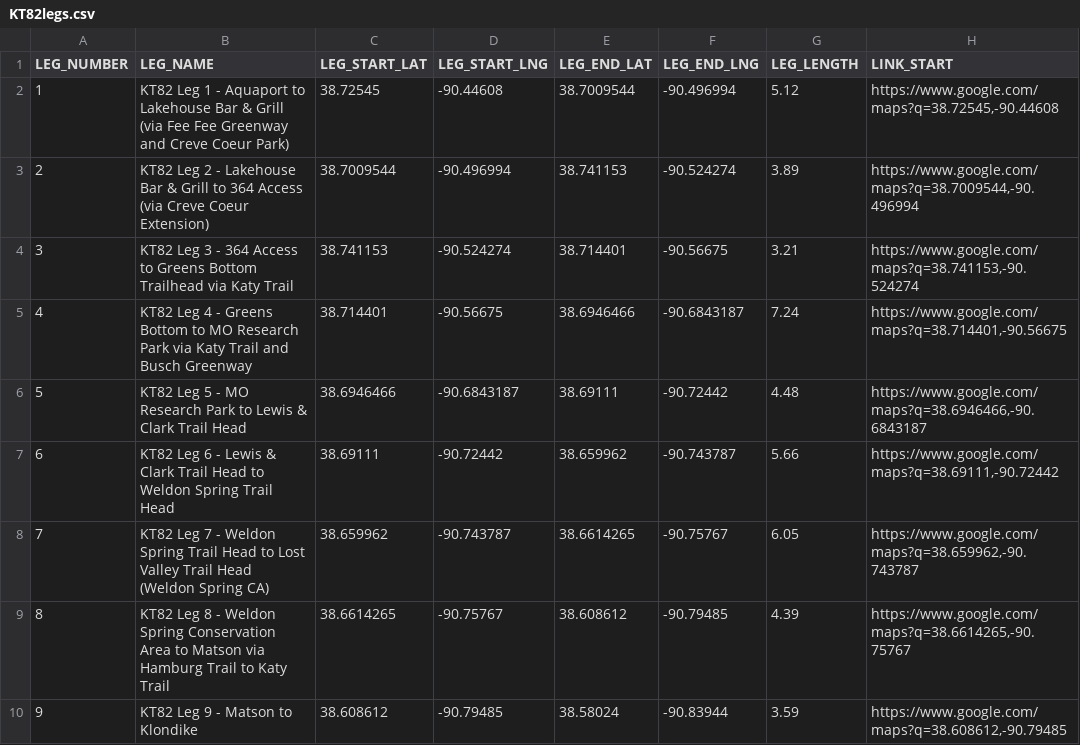
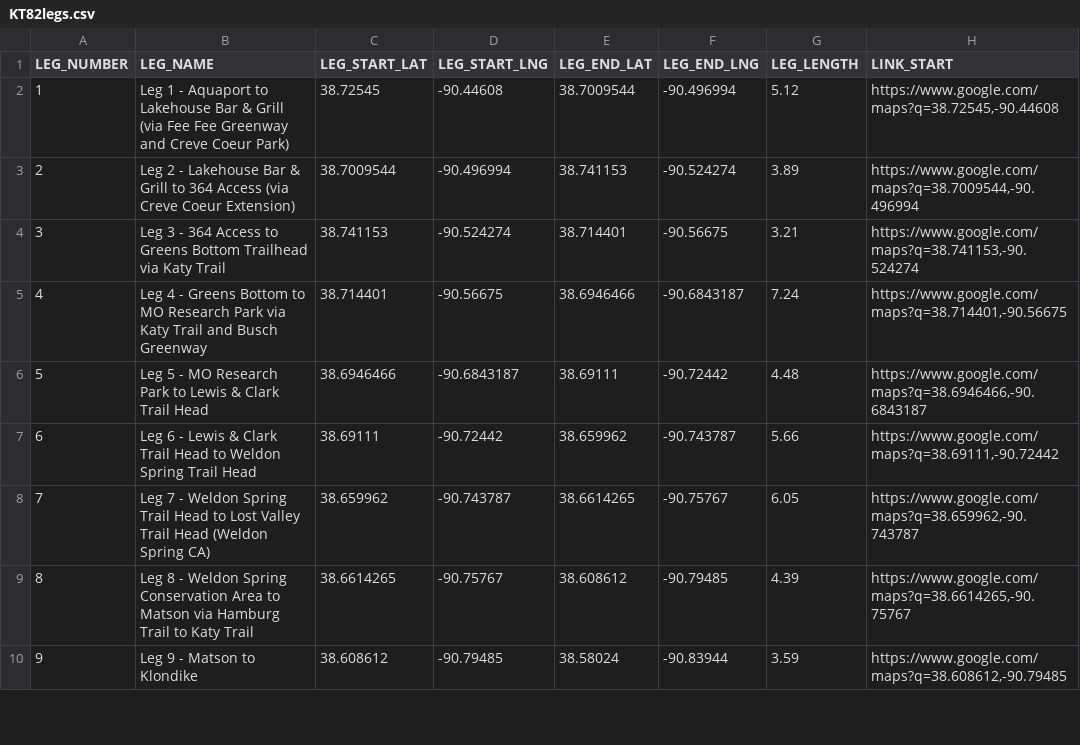
Before and after one commit to stickey/kt82, a CSV file: resources/KT82legs.csv, drawn as a sheet; only a part is shown; the diff covers the shown part only; the diff names each change by its address in the sheet, - before the commit and + after, or states it on an @@ line.

```diff
--- a/resources/KT82legs.csv
+++ b/resources/KT82legs.csv
-B2 (LEG_NAME): KT82 Leg 1…
+B2 (LEG_NAME): Leg 1…
-B3 (LEG_NAME): KT82 Leg 2…
+B3 (LEG_NAME): Leg 2…
-B4 (LEG_NAME): KT82 Leg 3…
+B4 (LEG_NAME): Leg 3…
-B5 (LEG_NAME): KT82 Leg 4…
+B5 (LEG_NAME): Leg 4…
-B6 (LEG_NAME): KT82 Leg 5…
+B6 (LEG_NAME): Leg 5…
-B7 (LEG_NAME): KT82 Leg 6…
+B7 (LEG_NAME): Leg 6…
-B8 (LEG_NAME): KT82 Leg 7…
+B8 (LEG_NAME): Leg 7…
-B9 (LEG_NAME): KT82 Leg 8…
+B9 (LEG_NAME): Leg 8…
-B10 (LEG_NAME): KT82 Leg 9 - Matson to Klondike
+B10 (LEG_NAME): Leg 9 - Matson to Klondike
```
Also changed, not shown: 9 edited cells elsewhere in this file, 5 other files.
